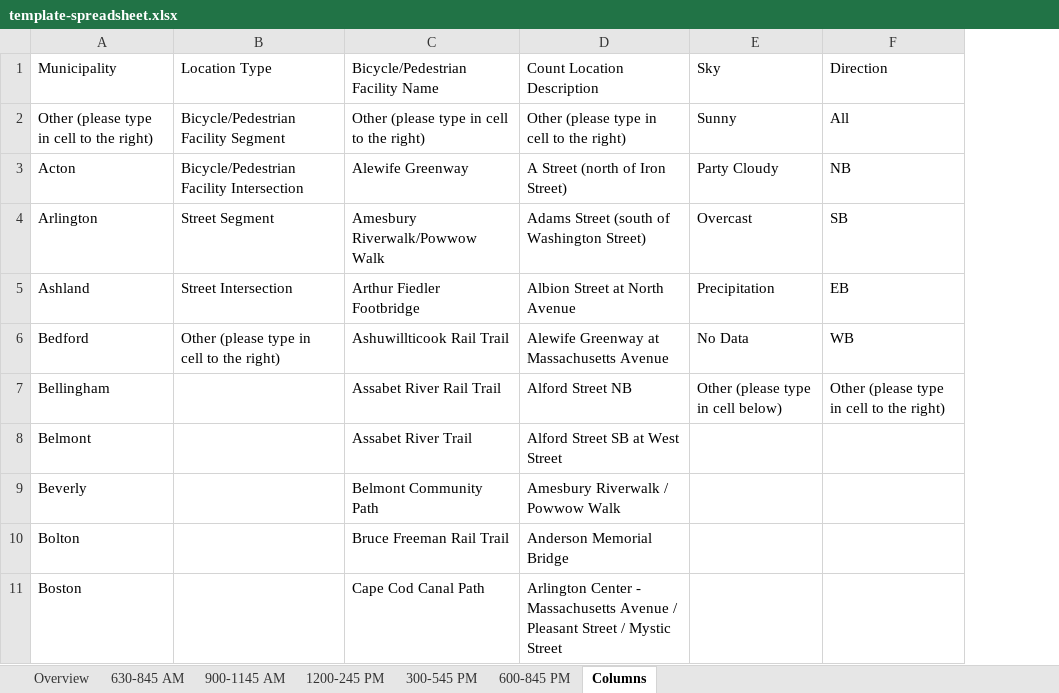
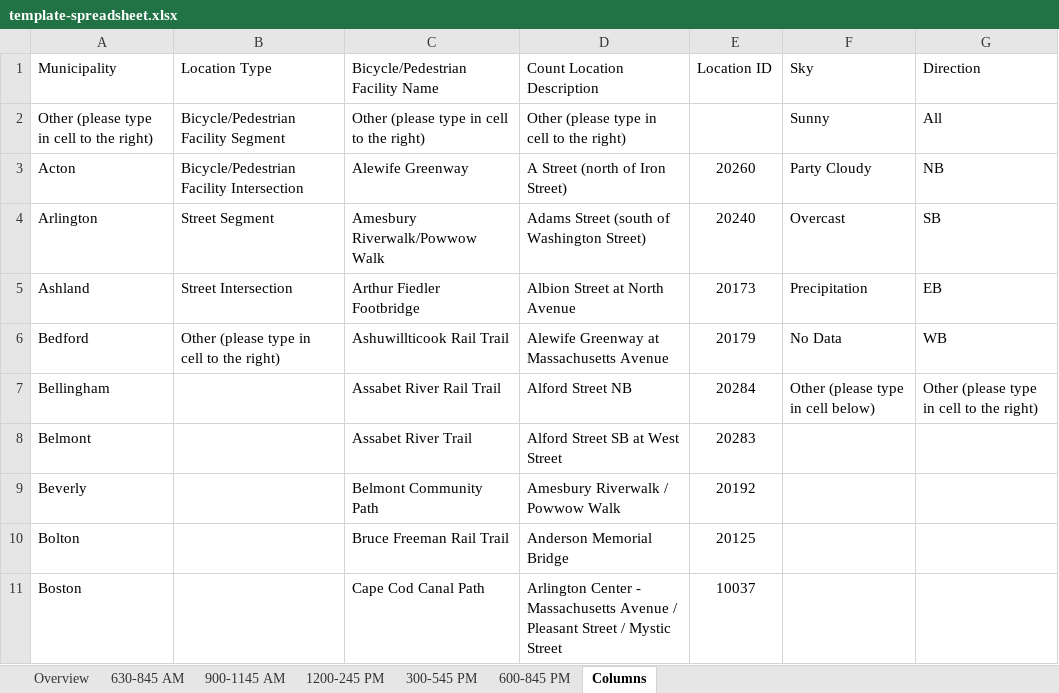
Before and after one commit to CTPSSTAFF/process-bp-count-spreadsheets, an Excel workbook: xlsx/template-spreadsheet.xlsx, sheet Columns, drawn as a sheet; only a part is shown; values as stored, in another font and other column widths than the file's, no borders; table styles not drawn; the diff names each change by its address in the sheet, - before the commit and + after, or states it on an @@ line.

```diff
--- a/xlsx/template-spreadsheet.xlsx (sheet Columns)
+++ b/xlsx/template-spreadsheet.xlsx (sheet Columns)
+column E (Location ID), rows 3-11: 20260 | 20240 | 20173 | 20179 | 20284 | 20283 | 20192 | 20125 | 10037
```
Also changed, not shown: sheet Overview, hidden cells.
